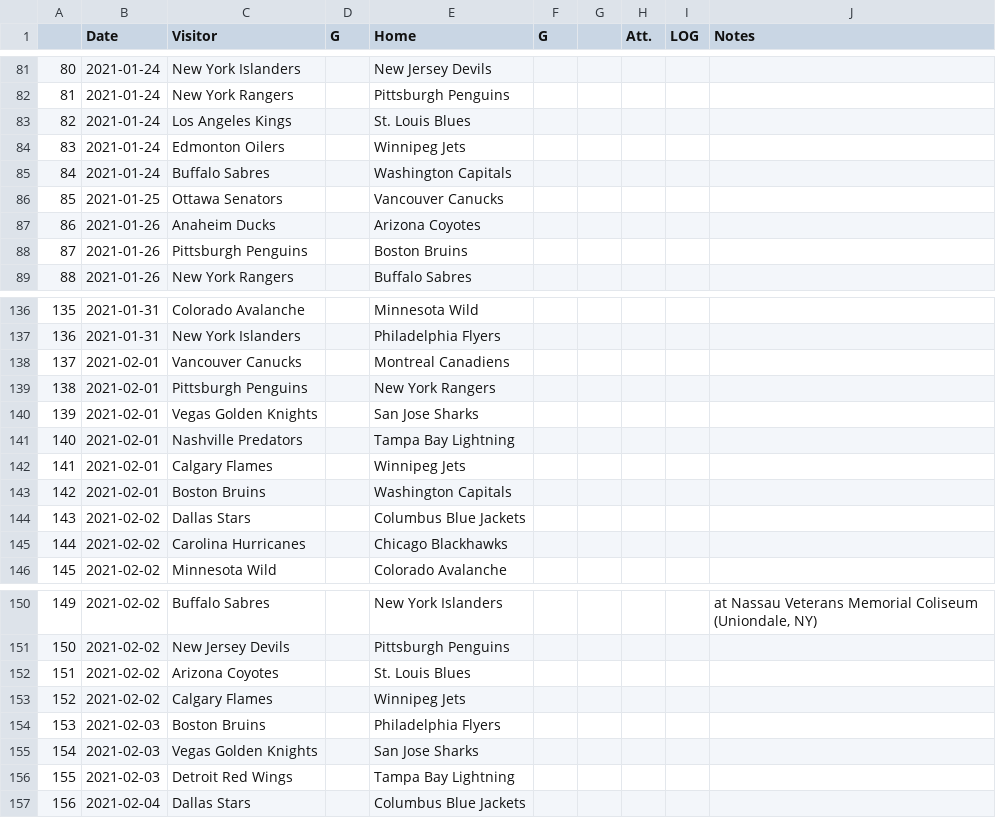
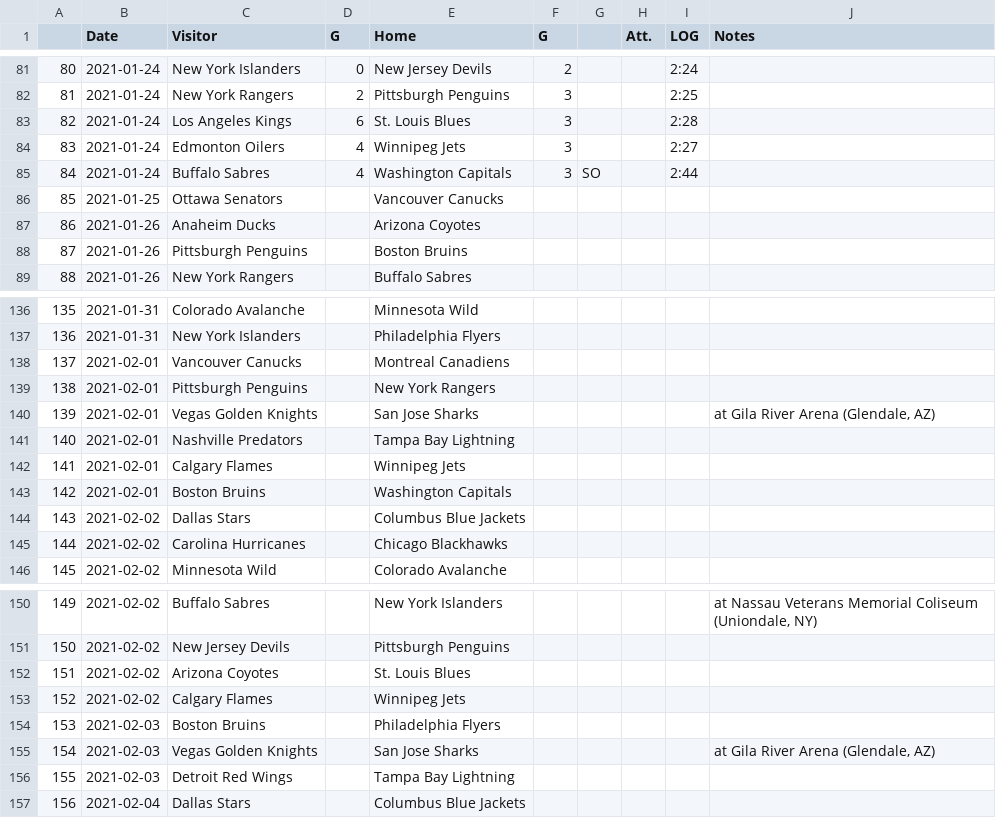
Before and after one commit to pbulsink/HockeyModel, a CSV file: data-raw/20202021.csv, drawn as a sheet; only a part is shown, gaps mark what is left out; the diff covers the shown part only.

```diff
--- a/data-raw/20202021.csv
+++ b/data-raw/20202021.csv
@@ -81,6 +81,6 @@
-"80","2021-01-24","New York Islanders","","New Jersey Devils","","","","",""
-"81","2021-01-24","New York Rangers","","Pittsburgh Penguins","","","","",""
-"82","2021-01-24","Los Angeles Kings","","St. Louis Blues","","","","",""
-"83","2021-01-24","Edmonton Oilers","","Winnipeg Jets","","","","",""
-"84","2021-01-24","Buffalo Sabres","","Washington Capitals","","","","",""
+"80","2021-01-24","New York Islanders","0","New Jersey Devils","2","","","2:24",""
+"81","2021-01-24","New York Rangers","2","Pittsburgh Penguins","3","","","2:25",""
+"82","2021-01-24","Los Angeles Kings","6","St. Louis Blues","3","","","2:28",""
+"83","2021-01-24","Edmonton Oilers","4","Winnipeg Jets","3","","","2:27",""
+"84","2021-01-24","Buffalo Sabres","4","Washington Capitals","3","SO","","2:44",""
 "85","2021-01-25","Ottawa Senators","","Vancouver Canucks","","","","",""
@@ -139,3 +139,3 @@
 "138","2021-02-01","Pittsburgh Penguins","","New York Rangers","","","","",""
-"139","2021-02-01","Vegas Golden Knights","","San Jose Sharks","","","","",""
+"139","2021-02-01","Vegas Golden Knights","","San Jose Sharks","","","","","at Gila River Arena (Glendale, AZ)"
 "140","2021-02-01","Nashville Predators","","Tampa Bay Lightning","","","","",""
@@ -154,3 +154,3 @@
 "153","2021-02-03","Boston Bruins","","Philadelphia Flyers","","","","",""
-"154","2021-02-03","Vegas Golden Knights","","San Jose Sharks","","","","",""
+"154","2021-02-03","Vegas Golden Knights","","San Jose Sharks","","","","","at Gila River Arena (Glendale, AZ)"
 "155","2021-02-03","Detroit Red Wings","","Tampa Bay Lightning","","","","",""
```
Also changed, not shown: 36 edited cells elsewhere in this file, 12 other files.
